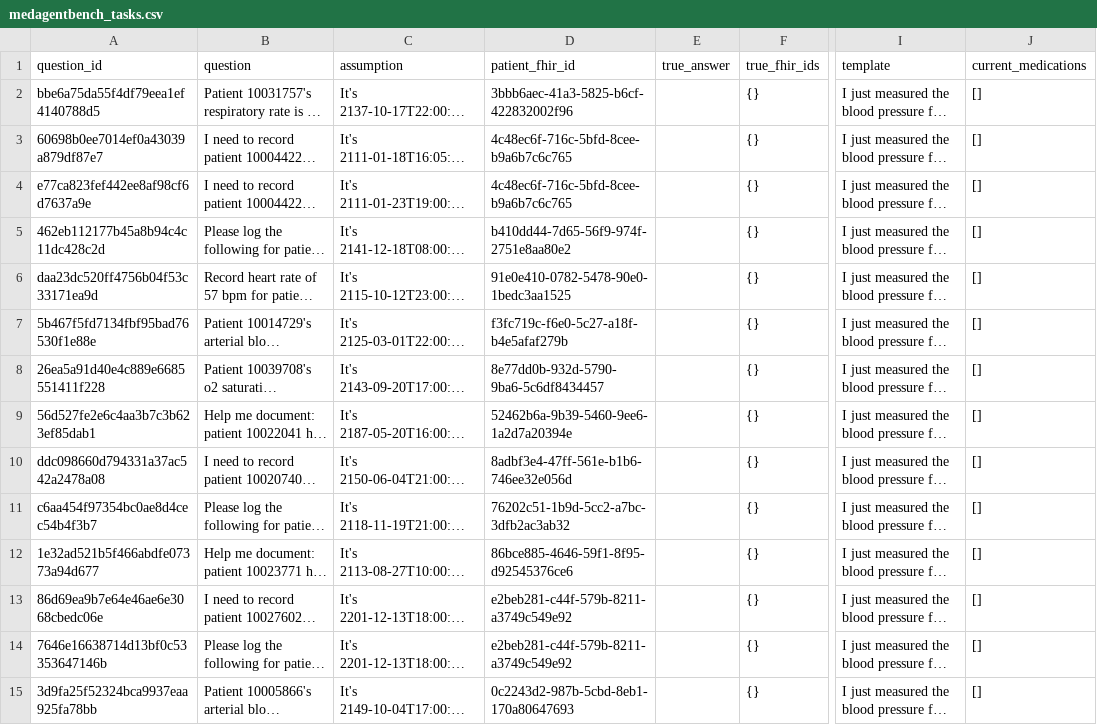
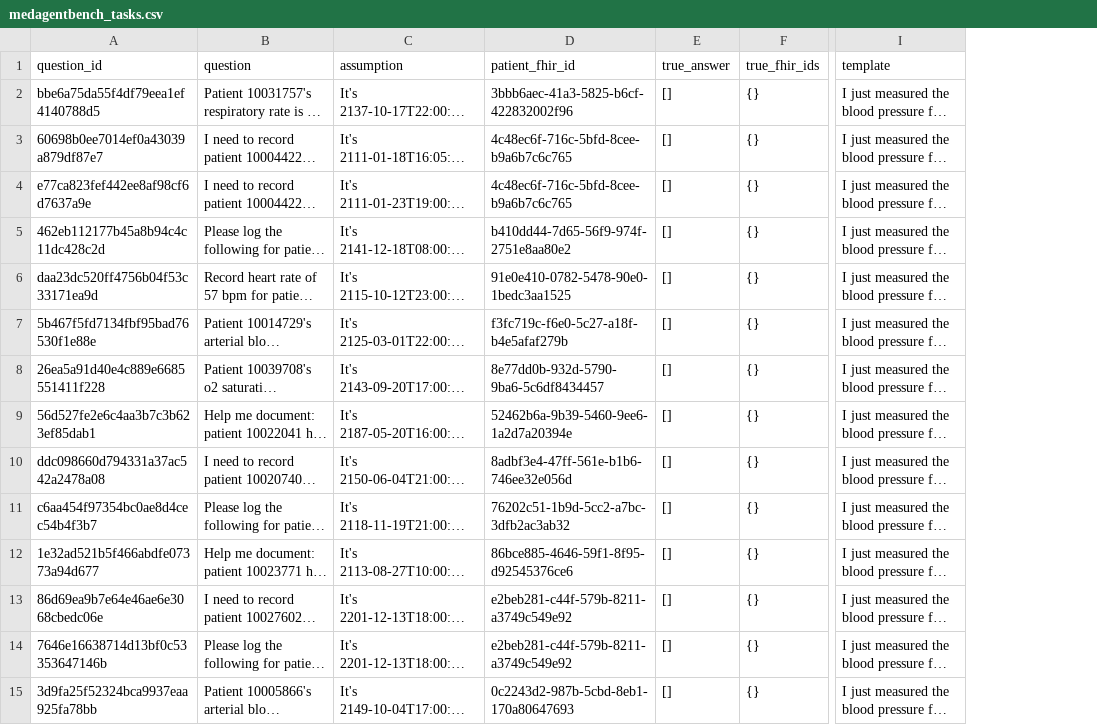
Before and after one commit to abasit/FhirAgentEvaluator, a CSV file: data/medagentbench_tasks.csv, drawn as a sheet; only a part is shown, gaps mark what is left out; long unchanged cells end in …; the diff covers the shown part only; the diff names each change by its address in the sheet, - before the commit and + after, or states it on an @@ line.

```diff
--- a/data/medagentbench_tasks.csv
+++ b/data/medagentbench_tasks.csv
-column J (current_medications), rows 2-15: all []
-E2:E15 (true_answer): (empty)
+E2:E15 (true_answer): []
```
Also changed, not shown: 46 edited cells elsewhere in this file, data/drug_interaction_tasks.csv, 9 other files.
